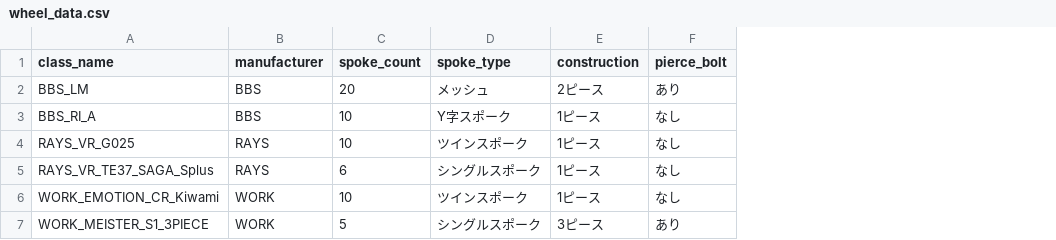
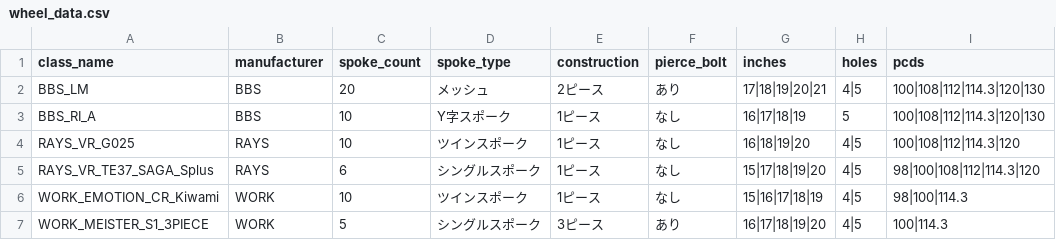
Before and after one commit to no8sr/wheel-finder, a CSV file: wheel_data.csv, drawn as a sheet; the diff names each change by its address in the sheet, - before the commit and + after, or states it on an @@ line.

```diff
--- a/wheel_data.csv
+++ b/wheel_data.csv
+column G (inches), rows 2-7: 17|18|19|20|21 | 16|17|18|19 | 16|18|19|20 | 15|17|18|19|20 | 15|16|17|18|19 | 16|17|18|19|20
+column H (holes), rows 2-7: 4|5 | 5 | 4|5 | 4|5 | 4|5 | 4|5
+column I (pcds), rows 2-7: 100|108|112|114.3|120|130 | 100|108|112|114.3|120|130 | 100|108|112|114.3|120 | 98|100|108|112|114.3|120 | 98|100|114.3 | 100|114.3
```
Also changed, not shown: 1 other file.
